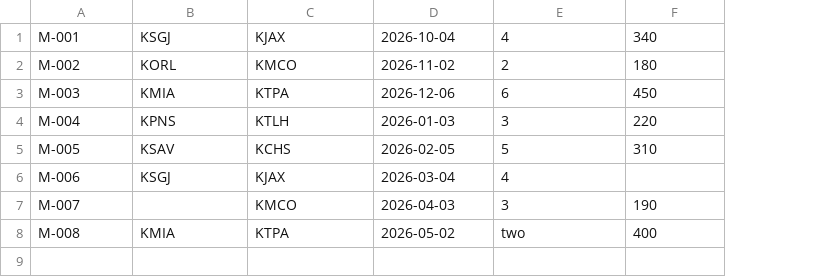
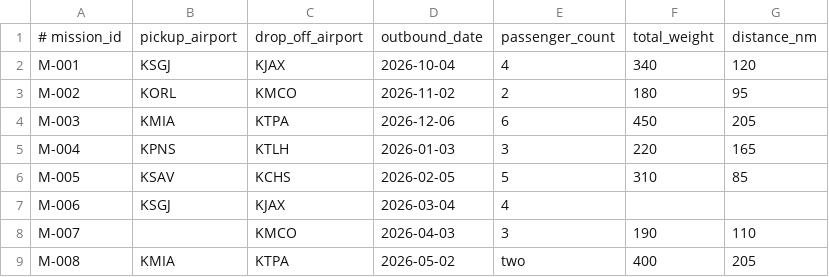
Before and after one commit to Naterar/angel-flight-matcher, a CSV file: data/missions.csv, drawn as a sheet; addresses are those after the commit; the diff names each change by its address in the sheet, - before the commit and + after, or states it on an @@ line.

Commit message:
Exercise 3: match missions to pilots with per-pilot rejection reasons

```diff
--- a/data/missions.csv
+++ b/data/missions.csv
+column G, rows 2-9: 120 | 95 | 205 | 165 | 85 |  | 110 | 205
+row 1: # mission_id | pickup_airport | drop_off_airport | outbound_date | passenger_count | total_weight | distance_nm
```
Also changed, not shown: 4 other files.
